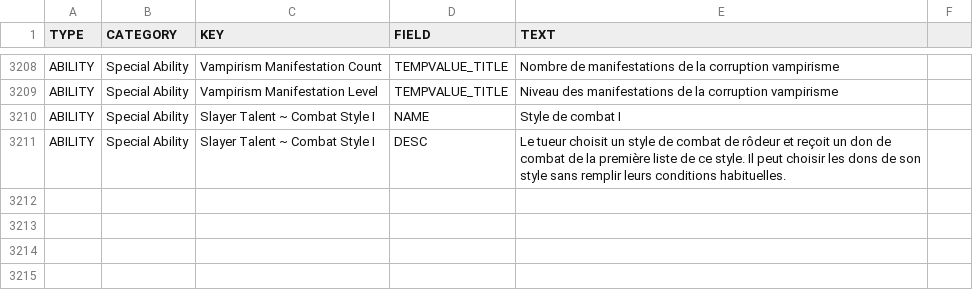
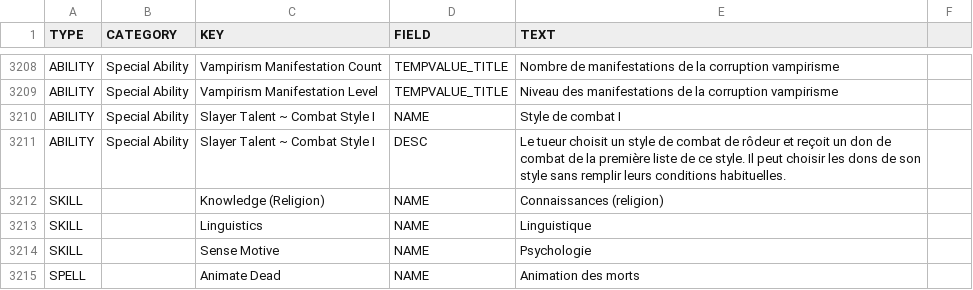
Before and after one commit to SebQuenet/pcgen, a TSV file: data/pathfinder/paizo/roleplaying_game/horror_adventures/_horror_adventures.fr.tsv, drawn as a sheet; only a part is shown, gaps mark what is left out; the diff covers the shown part only.

Commit message:
feat(i18n): expand French translations for Paizo Pathfinder sources

```diff
--- a/data/pathfinder/paizo/roleplaying_game/horror_adventures/_horror_adventures.fr.tsv
+++ b/data/pathfinder/paizo/roleplaying_game/horror_adventures/_horror_adventures.fr.tsv
@@ -3211 +3211,5 @@ ABILITY	Special Ability	Slayer Talent ~ Combat Style I	NAME	Style de combat I
 ABILITY	Special Ability	Slayer Talent ~ Combat Style I	DESC	Le tueur choisit un style de combat de rôdeur et reçoit un don de combat de la première liste de ce style. Il peut choisir les dons de son style sans remplir leurs conditions habituelles.
+SKILL		Knowledge (Religion)	NAME	Connaissances (religion)
+SKILL		Linguistics	NAME	Linguistique
+SKILL		Sense Motive	NAME	Psychologie
+SPELL		Animate Dead	NAME	Animation des morts
```
Also changed, not shown: 9 added rows elsewhere in this file, data/pathfinder/paizo/adventure_path/second_darkness/ap17/ap17.fr.tsv, data/pathfinder/paizo/adventure_path/second_darkness/players_guide/second_darkness_players_guide.fr.tsv, 28 other files.
